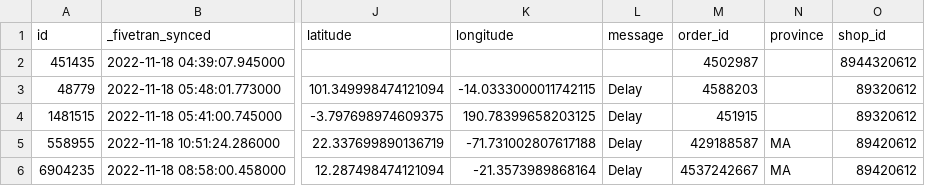
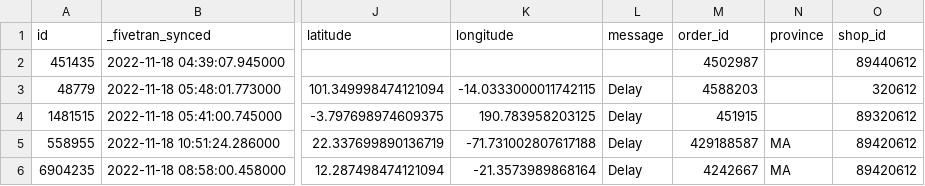
Before and after one commit to fivetran/dbt_shopify_source, a CSV file: integration_tests/seeds/shopify_fulfillment_event_data.csv, drawn as a sheet; only a part is shown, gaps mark what is left out; the diff names each change by its address in the sheet, - before the commit and + after, or states it on an @@ line.

Commit message:
Seeds

```diff
--- a/integration_tests/seeds/shopify_fulfillment_event_data.csv
+++ b/integration_tests/seeds/shopify_fulfillment_event_data.csv
-O2 (shop_id): 8944320612
+O2 (shop_id): 89440612
-O3 (shop_id): 89320612
+O3 (shop_id): 320612
-K4 (longitude): 190.78399658203125
+K4 (longitude): 190.783958203125
-M6 (order_id): 4537242667
+M6 (order_id): 4242667
```
